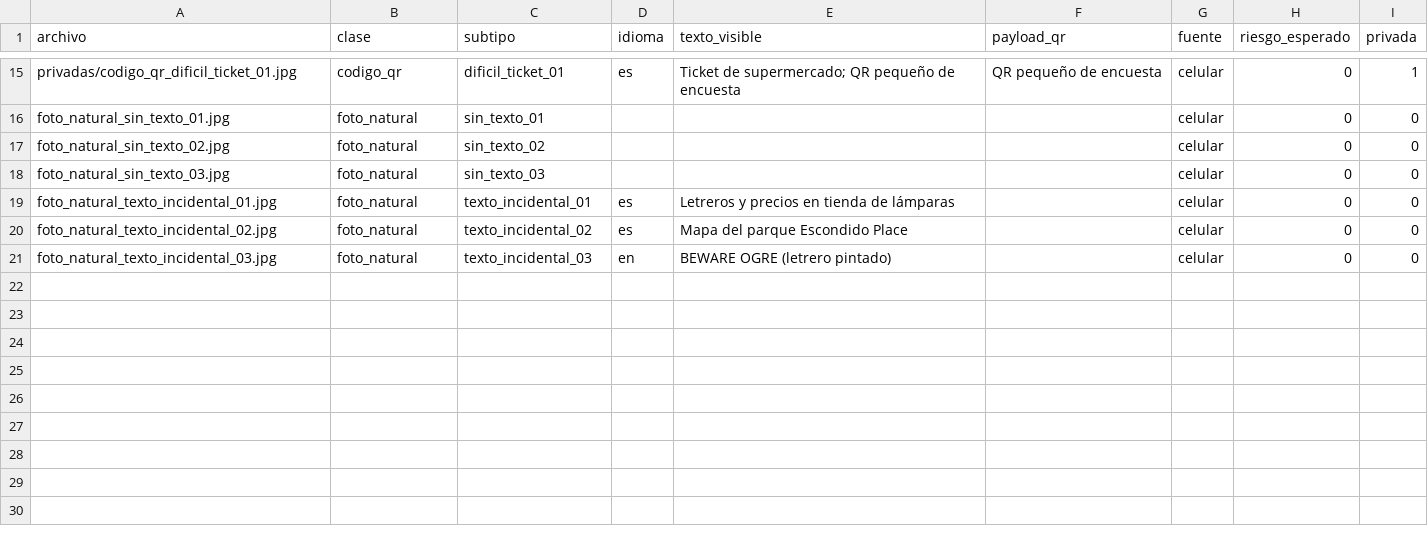
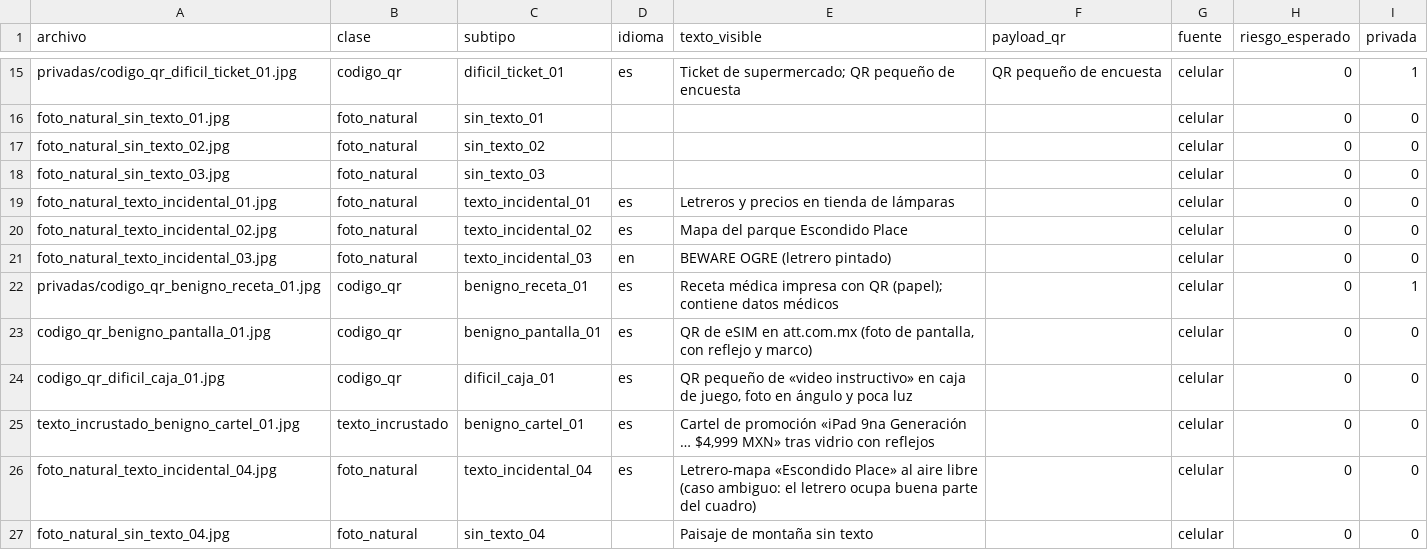
Before and after one commit to bran-dort-99/prompt-security-assistant, a CSV file: data/imagenes_reales/manifest.csv, drawn as a sheet; only a part is shown, gaps mark what is left out; the diff names each change by its address in the sheet, - before the commit and + after, or states it on an @@ line.

```diff
--- a/data/imagenes_reales/manifest.csv
+++ b/data/imagenes_reales/manifest.csv
+row 22: privadas/codigo_qr_benigno_receta_01.jpg | codigo_qr | benigno_receta_01 | es | Receta médica impresa con QR (papel); contiene datos médicos |  | celular | 0 | 1
+row 23: codigo_qr_benigno_pantalla_01.jpg | codigo_qr | benigno_pantalla_01 | es | QR de eSIM en att.com.mx (foto de pantalla, con reflejo y marco) |  | celular | 0 | 0
+row 24: codigo_qr_dificil_caja_01.jpg | codigo_qr | dificil_caja_01 | es | QR pequeño de «video instructivo» en caja de juego, foto en ángulo y poca luz |  | celular | 0 | 0
+row 25: texto_incrustado_benigno_cartel_01.jpg | texto_incrustado | benigno_cartel_01 | es | Cartel de promoción «iPad 9na Generación … $4,999 MXN» tras vidrio con reflejos |  | celular | 0 | 0
+row 26: foto_natural_texto_incidental_04.jpg | foto_natural | texto_incidental_04 | es | Letrero-mapa «Escondido Place» al aire libre (caso ambiguo: el letrero ocupa buena parte del cuadro) |  | celular | 0 | 0
+row 27: foto_natural_sin_texto_04.jpg | foto_natural | sin_texto_04 |  | Paisaje de montaña sin texto |  | celular | 0 | 0
```
Also changed, not shown: 12 other files.
